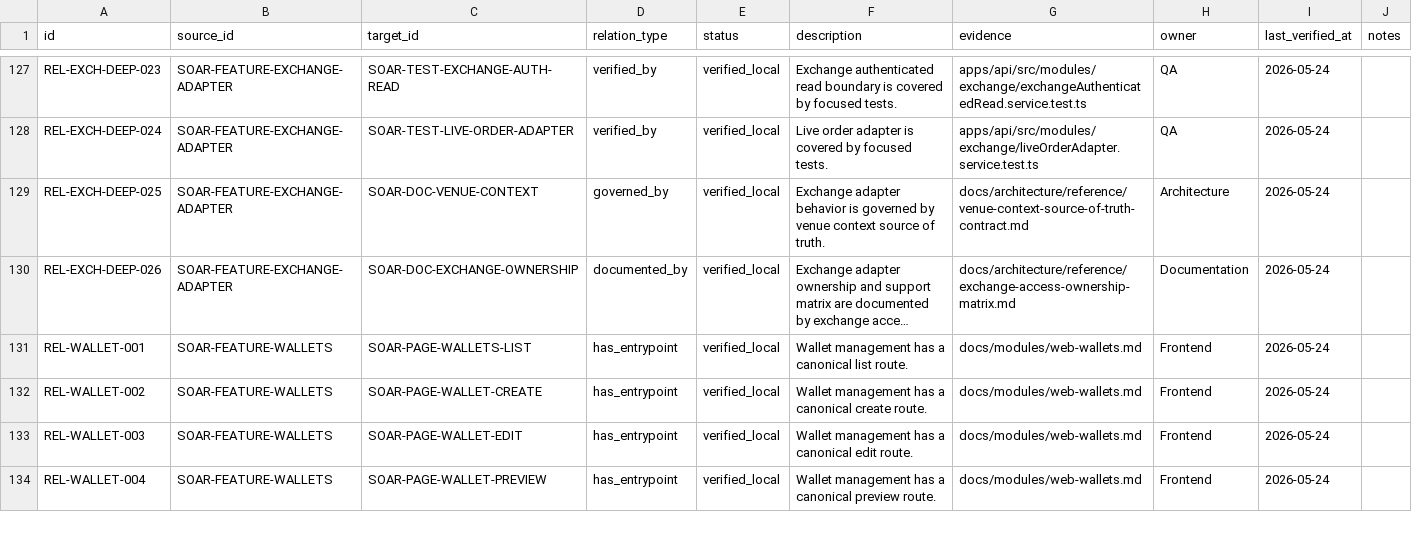
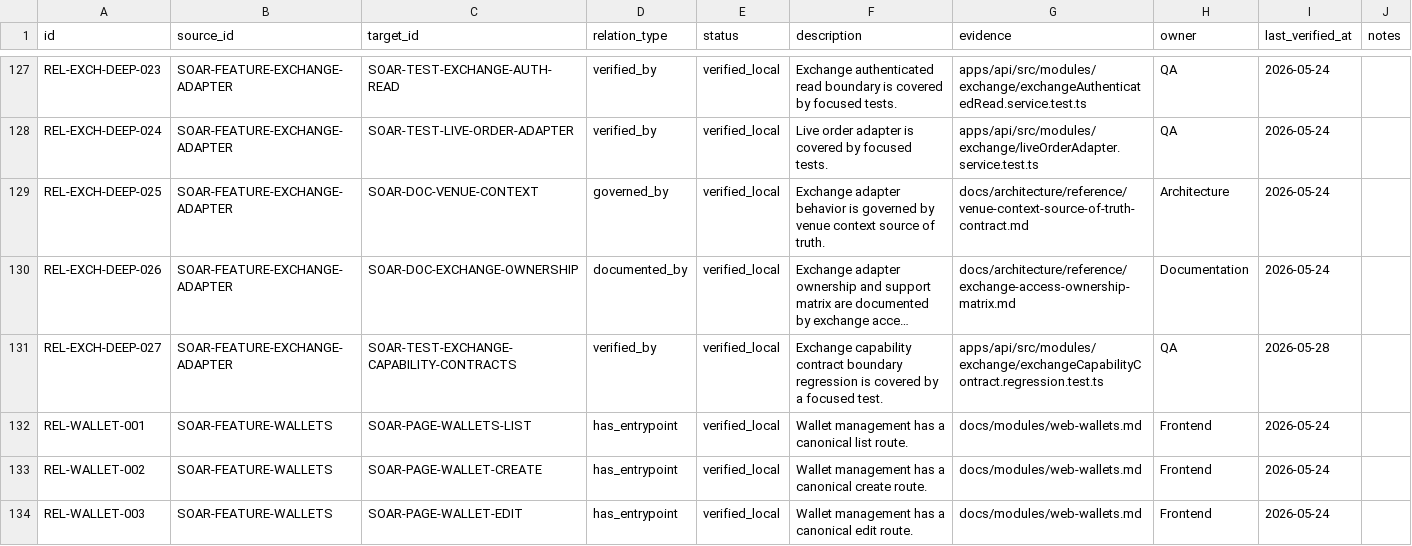
Before and after one commit to Wroblewski-Patryk/Soar, a CSV file: docs/architecture/relations/dependencies.csv, drawn as a sheet; only a part is shown, gaps mark what is left out; the shorter side is filled out with more unchanged rows; long unchanged cells end in …; the diff names each change by its address in the sheet, - before the commit and + after, or states it on an @@ line.

Commit message:
test(soar): enforce exchange capability boundaries

```diff
--- a/docs/architecture/relations/dependencies.csv
+++ b/docs/architecture/relations/dependencies.csv
+row 131: REL-EXCH-DEEP-027 | SOAR-FEATURE-EXCHANGE-ADAPTER | SOAR-TEST-EXCHANGE-CAPABILITY-CONTRACTS | verified_by | verified_local | Exchange capability contract boundary regression is covered by a focused test. | apps/api/src/modules/exchange/exchangeCapabilityContract.regression.test.ts | QA | 2026-05-28
```
Also changed, not shown: docs/architecture/registry/tests.csv, 14 other files.
